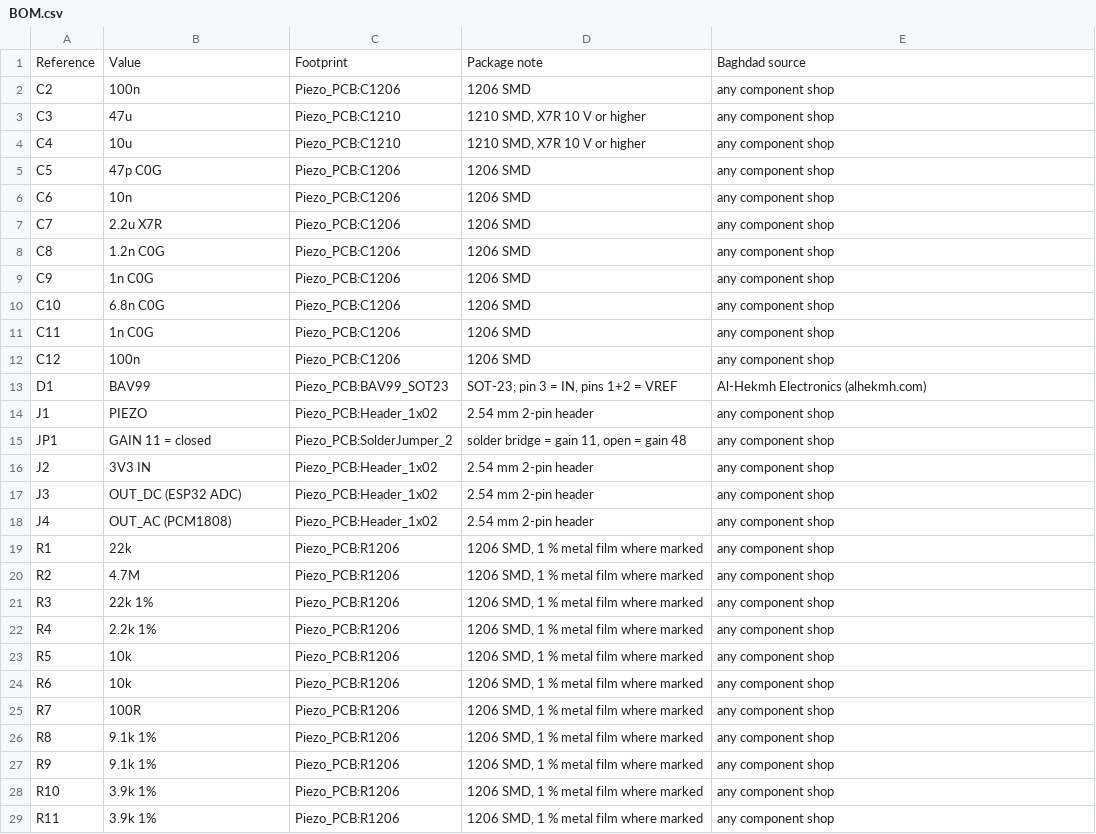
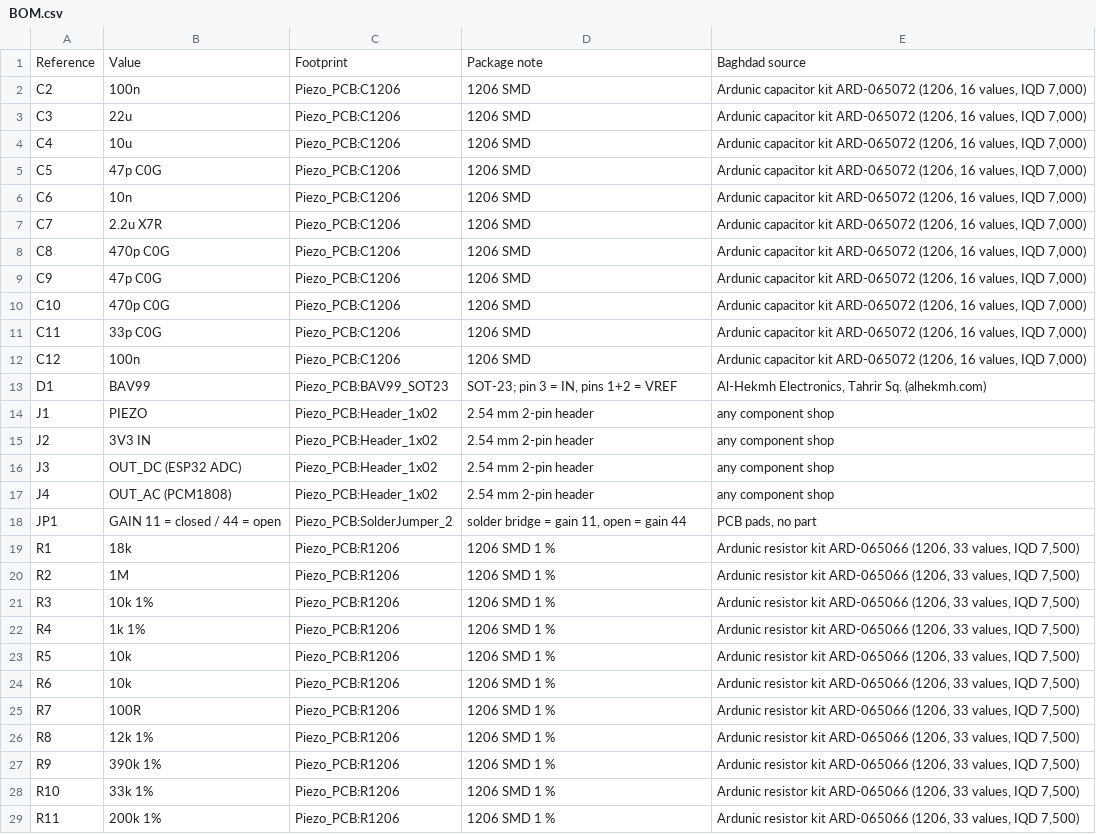
Before and after one commit to tsttttttt7-tech/Mygo2_robot, a CSV file: needle_vibration_sensor/hardware/kicad/Piezo_MCP6002_RevD/BOM.csv, drawn as a sheet; only a part is shown; the diff covers the shown part only.

```diff
--- a/needle_vibration_sensor/hardware/kicad/Piezo_MCP6002_RevD/BOM.csv
+++ b/needle_vibration_sensor/hardware/kicad/Piezo_MCP6002_RevD/BOM.csv
@@ -1,16 +1,15 @@
 Reference,Value,Footprint,Package note,Baghdad source
-C2,100n,Piezo_PCB:C1206,1206 SMD,any component shop
-C3,47u,Piezo_PCB:C1210,"1210 SMD, X7R 10 V or higher",any component shop
-C4,10u,Piezo_PCB:C1210,"1210 SMD, X7R 10 V or higher",any component shop
-C5,47p C0G,Piezo_PCB:C1206,1206 SMD,any component shop
-C6,10n,Piezo_PCB:C1206,1206 SMD,any component shop
-C7,2.2u X7R,Piezo_PCB:C1206,1206 SMD,any component shop
-C8,1.2n C0G,Piezo_PCB:C1206,1206 SMD,any component shop
-C9,1n C0G,Piezo_PCB:C1206,1206 SMD,any component shop
-C10,6.8n C0G,Piezo_PCB:C1206,1206 SMD,any component shop
-C11,1n C0G,Piezo_PCB:C1206,1206 SMD,any component shop
-C12,100n,Piezo_PCB:C1206,1206 SMD,any component shop
-D1,BAV99,Piezo_PCB:BAV99_SOT23,"SOT-23; pin 3 = IN, pins 1+2 = VREF",Al-Hekmh Electronics (alhekmh.com)
+C2,100n,Piezo_PCB:C1206,1206 SMD,"Ardunic capacitor kit ARD-065072 (1206, 16 values, IQD 7,000)"
+C3,22u,Piezo_PCB:C1206,1206 SMD,"Ardunic capacitor kit ARD-065072 (1206, 16 values, IQD 7,000)"
+C4,10u,Piezo_PCB:C1206,1206 SMD,"Ardunic capacitor kit ARD-065072 (1206, 16 values, IQD 7,000)"
+C5,47p C0G,Piezo_PCB:C1206,1206 SMD,"Ardunic capacitor kit ARD-065072 (1206, 16 values, IQD 7,000)"
+C6,10n,Piezo_PCB:C1206,1206 SMD,"Ardunic capacitor kit ARD-065072 (1206, 16 values, IQD 7,000)"
+C7,2.2u X7R,Piezo_PCB:C1206,1206 SMD,"Ardunic capacitor kit ARD-065072 (1206, 16 values, IQD 7,000)"
+C8,470p C0G,Piezo_PCB:C1206,1206 SMD,"Ardunic capacitor kit ARD-065072 (1206, 16 values, IQD 7,000)"
+C9,47p C0G,Piezo_PCB:C1206,1206 SMD,"Ardunic capacitor kit ARD-065072 (1206, 16 values, IQD 7,000)"
+C10,470p C0G,Piezo_PCB:C1206,1206 SMD,"Ardunic capacitor kit ARD-065072 (1206, 16 values, IQD 7,000)"
+C11,33p C0G,Piezo_PCB:C1206,1206 SMD,"Ardunic capacitor kit ARD-065072 (1206, 16 values, IQD 7,000)"
+C12,100n,Piezo_PCB:C1206,1206 SMD,"Ardunic capacitor kit ARD-065072 (1206, 16 values, IQD 7,000)"
+D1,BAV99,Piezo_PCB:BAV99_SOT23,"SOT-23; pin 3 = IN, pins 1+2 = VREF","Al-Hekmh Electronics, Tahrir Sq. (alhekmh.com)"
 J1,PIEZO,Piezo_PCB:Header_1x02,2.54 mm 2-pin header,any component shop
-JP1,GAIN 11 = closed,Piezo_PCB:SolderJumper_2,"solder bridge = gain 11, open = gain 48",any component shop
 J2,3V3 IN,Piezo_PCB:Header_1x02,2.54 mm 2-pin header,any component shop
@@ -18,12 +17,13 @@ J3,OUT_DC (ESP32 ADC),Piezo_PCB:Header_1x02,2.54 mm 2-pin header,any component s
 J4,OUT_AC (PCM1808),Piezo_PCB:Header_1x02,2.54 mm 2-pin header,any component shop
-R1,22k,Piezo_PCB:R1206,"1206 SMD, 1 % metal film where marked",any component shop
-R2,4.7M,Piezo_PCB:R1206,"1206 SMD, 1 % metal film where marked",any component shop
-R3,22k 1%,Piezo_PCB:R1206,"1206 SMD, 1 % metal film where marked",any component shop
-R4,2.2k 1%,Piezo_PCB:R1206,"1206 SMD, 1 % metal film where marked",any component shop
-R5,10k,Piezo_PCB:R1206,"1206 SMD, 1 % metal film where marked",any component shop
-R6,10k,Piezo_PCB:R1206,"1206 SMD, 1 % metal film where marked",any component shop
-R7,100R,Piezo_PCB:R1206,"1206 SMD, 1 % metal film where marked",any component shop
-R8,9.1k 1%,Piezo_PCB:R1206,"1206 SMD, 1 % metal film where marked",any component shop
-R9,9.1k 1%,Piezo_PCB:R1206,"1206 SMD, 1 % metal film where marked",any component shop
-R10,3.9k 1%,Piezo_PCB:R1206,"1206 SMD, 1 % metal film where marked",any component shop
-R11,3.9k 1%,Piezo_PCB:R1206,"1206 SMD, 1 % metal film where marked",any component shop
+JP1,GAIN 11 = closed / 44 = open,Piezo_PCB:SolderJumper_2,"solder bridge = gain 11, open = gain 44","PCB pads, no part"
+R1,18k,Piezo_PCB:R1206,1206 SMD 1 %,"Ardunic resistor kit ARD-065066 (1206, 33 values, IQD 7,500)"
+R2,1M,Piezo_PCB:R1206,1206 SMD 1 %,"Ardunic resistor kit ARD-065066 (1206, 33 values, IQD 7,500)"
+R3,10k 1%,Piezo_PCB:R1206,1206 SMD 1 %,"Ardunic resistor kit ARD-065066 (1206, 33 values, IQD 7,500)"
+R4,1k 1%,Piezo_PCB:R1206,1206 SMD 1 %,"Ardunic resistor kit ARD-065066 (1206, 33 values, IQD 7,500)"
+R5,10k,Piezo_PCB:R1206,1206 SMD 1 %,"Ardunic resistor kit ARD-065066 (1206, 33 values, IQD 7,500)"
+R6,10k,Piezo_PCB:R1206,1206 SMD 1 %,"Ardunic resistor kit ARD-065066 (1206, 33 values, IQD 7,500)"
+R7,100R,Piezo_PCB:R1206,1206 SMD 1 %,"Ardunic resistor kit ARD-065066 (1206, 33 values, IQD 7,500)"
+R8,12k 1%,Piezo_PCB:R1206,1206 SMD 1 %,"Ardunic resistor kit ARD-065066 (1206, 33 values, IQD 7,500)"
+R9,390k 1%,Piezo_PCB:R1206,1206 SMD 1 %,"Ardunic resistor kit ARD-065066 (1206, 33 values, IQD 7,500)"
+R10,33k 1%,Piezo_PCB:R1206,1206 SMD 1 %,"Ardunic resistor kit ARD-065066 (1206, 33 values, IQD 7,500)"
+R11,200k 1%,Piezo_PCB:R1206,1206 SMD 1 %,"Ardunic resistor kit ARD-065066 (1206, 33 values, IQD 7,500)"
```
Also changed, not shown: 9 edited cells elsewhere in this file, 34 other files.
